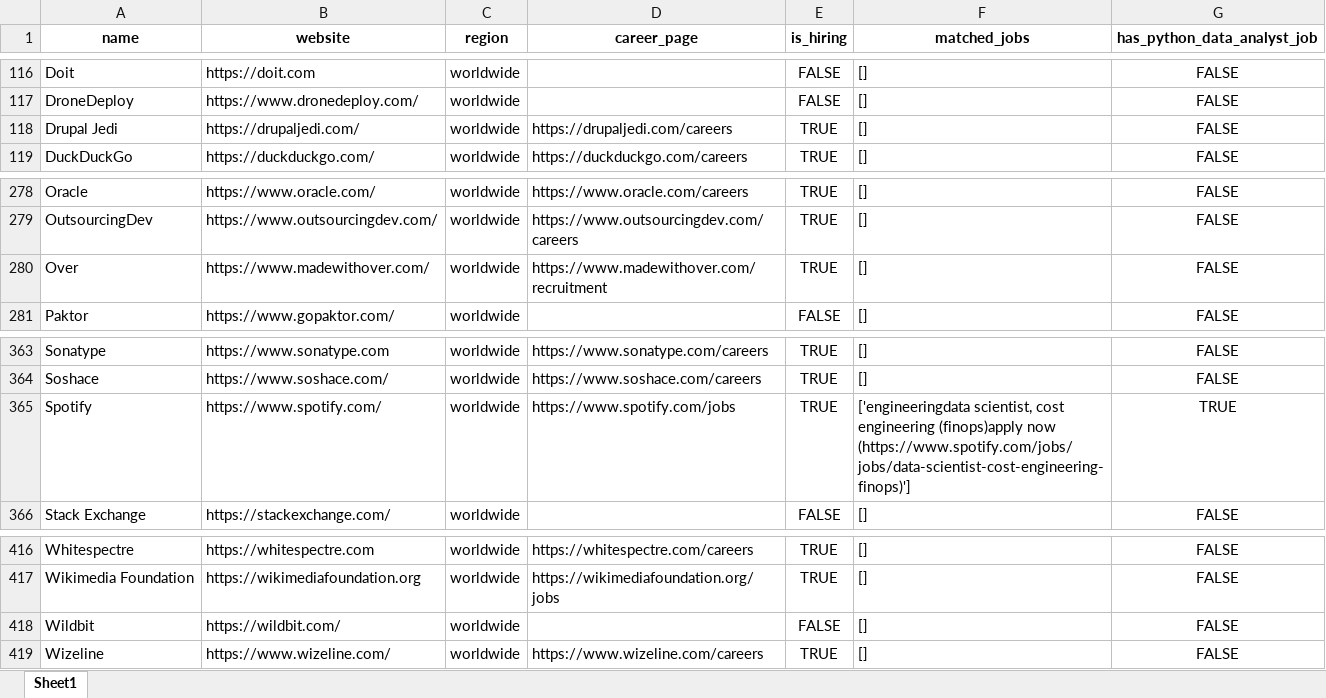
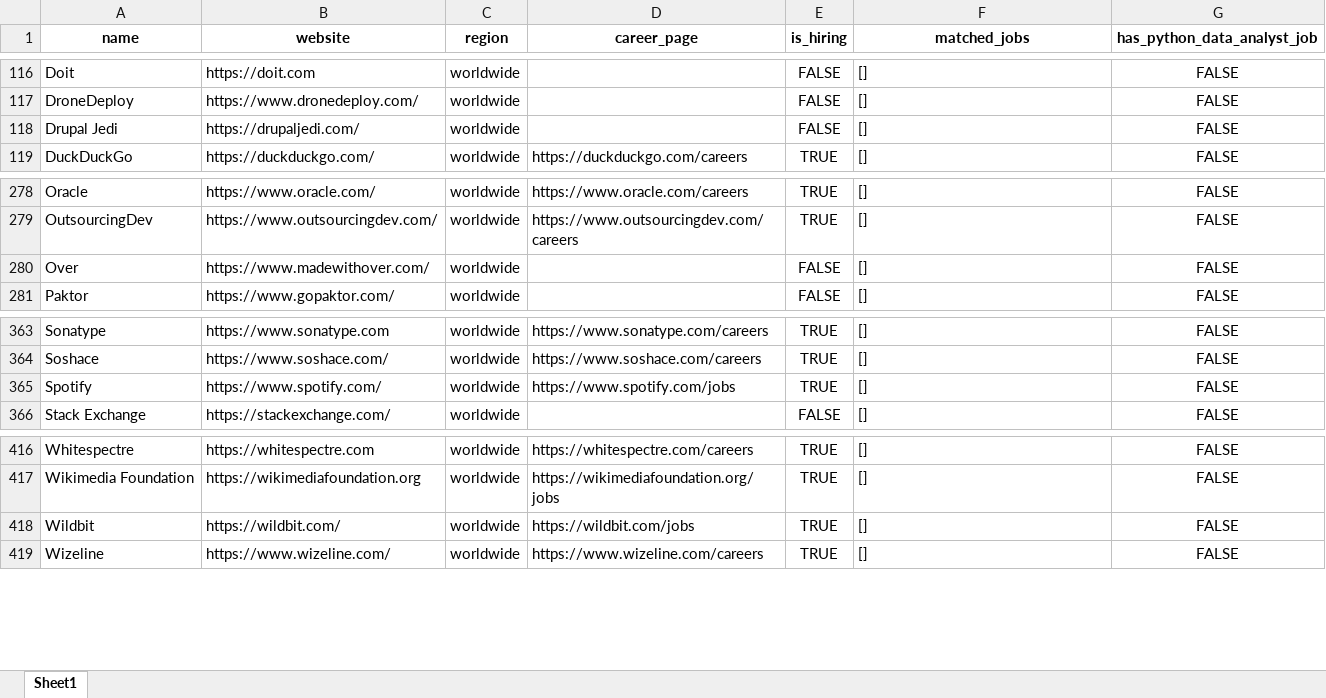
Before and after one commit to ChiaraVan1/remote-job-monitor, an Excel workbook: remote_companies_with_python_jobs_cached.xlsx, sheet Sheet1, drawn as a sheet; only a part is shown, gaps mark what is left out; values as stored, in another font and other column widths than the file's, no borders; the diff names each change by its address in the sheet, - before the commit and + after, or states it on an @@ line.

```diff
--- a/remote_companies_with_python_jobs_cached.xlsx (sheet Sheet1)
+++ b/remote_companies_with_python_jobs_cached.xlsx (sheet Sheet1)
-D118 (career_page): https://drupaljedi.com/careers
+D118 (career_page): (empty)
-E118 (is_hiring): TRUE
+E118 (is_hiring): FALSE
-D280 (career_page): https://www.madewithover.com/recruitment
+D280 (career_page): (empty)
-E280 (is_hiring): TRUE
+E280 (is_hiring): FALSE
-F365 (matched_jobs): ['engineeringdata scientist, cost engineering (finops)apply now (https://www.spotify.com/jobs/jobs/data-scientist-cost-engineering-finops)']
+F365 (matched_jobs): []
-G365 (has_python_data_analyst_job): TRUE
+G365 (has_python_data_analyst_job): FALSE
-D418 (career_page): (empty)
+D418 (career_page): https://wildbit.com/jobs
-E418 (is_hiring): FALSE
+E418 (is_hiring): TRUE
```
Also changed, not shown: 1 other file.
